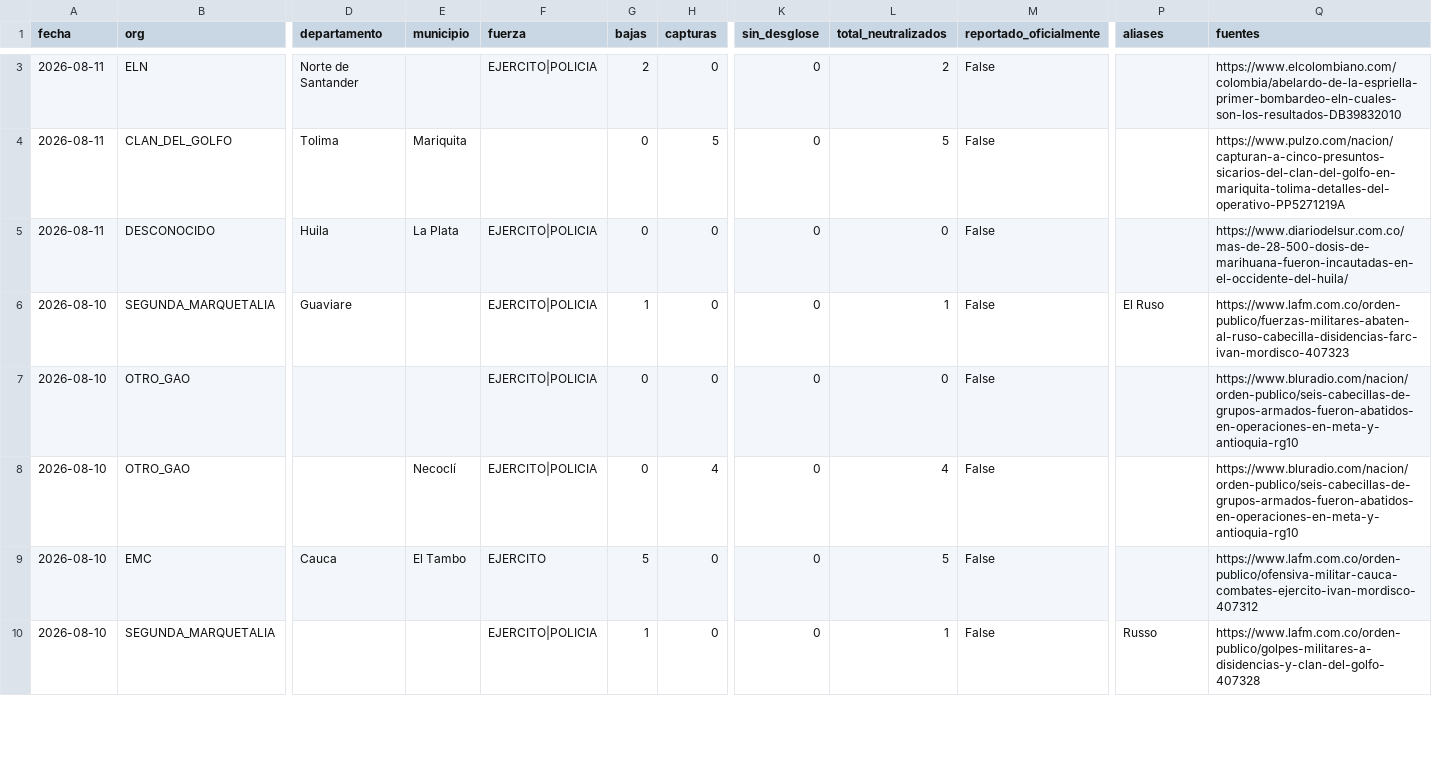
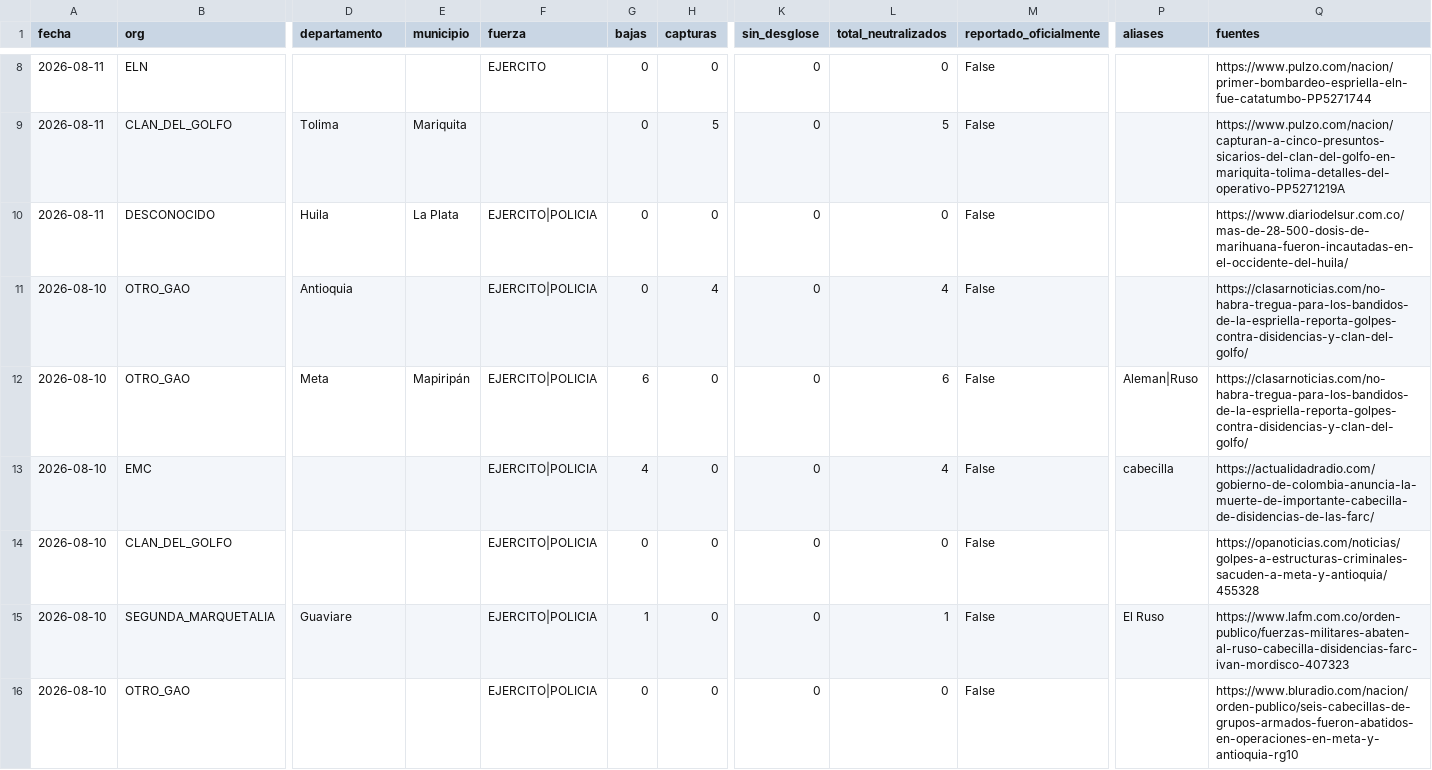
Before and after one commit to partecolombia/partecolombia-datos, a CSV file: data/operaciones.csv, drawn as a sheet; only a part is shown, gaps mark what is left out; the shorter side is filled out with more unchanged rows; addresses are those after the commit; rows hold the shown columns only; the diff covers the shown part only; the diff names each change by its address in the sheet, - before the commit and + after, or states it on an @@ line.

```diff
--- a/data/operaciones.csv
+++ b/data/operaciones.csv
-D8 (departamento): Norte de Santander
+D8 (departamento): (empty)
-F8 (fuerza): EJERCITO|POLICIA
+F8 (fuerza): EJERCITO
-G8 (bajas): 2
+G8 (bajas): 0
-L8 (total_neutralizados): 2
+L8 (total_neutralizados): 0
-Q8 (fuentes): https://www.elcolombiano.com/colombia/abelardo-de-la-espriella-primer-bombardeo-eln-cuales-son-los-resultados-DB39832010
+Q8 (fuentes): https://www.pulzo.com/nacion/primer-bombardeo-espriella-eln-fue-catatumbo-PP5271744
+row 11: 2026-08-10 | OTRO_GAO | Antioquia |  | EJERCITO|POLICIA | 0 | 4 | 0 | 4 | False |  | https://clasarnoticias.com/no-habra-tregua-para-los-bandidos-de-la-espriella-reporta-golpes-contra-disidencias-y-clan-del-golfo/
+row 12: 2026-08-10 | OTRO_GAO | Meta | Mapiripán | EJERCITO|POLICIA | 6 | 0 | 0 | 6 | False | Aleman|Ruso | https://clasarnoticias.com/no-habra-tregua-para-los-bandidos-de-la-espriella-reporta-golpes-contra-disidencias-y-clan-del-golfo/
+row 13: 2026-08-10 | EMC |  |  | EJERCITO|POLICIA | 4 | 0 | 0 | 4 | False | cabecilla | https://actualidadradio.com/gobierno-de-colombia-anuncia-la-muerte-de-importante-cabecilla-de-disidencias-de-las-farc/
+row 14: 2026-08-10 | CLAN_DEL_GOLFO |  |  | EJERCITO|POLICIA | 0 | 0 | 0 | 0 | False |  | https://opanoticias.com/noticias/golpes-a-estructuras-criminales-sacuden-a-meta-y-antioquia/455328
```
Also changed, not shown: 7 added rows, 1 removed row and 11 edited cells elsewhere in this file, data/serie_diaria.csv, 5 other files.
